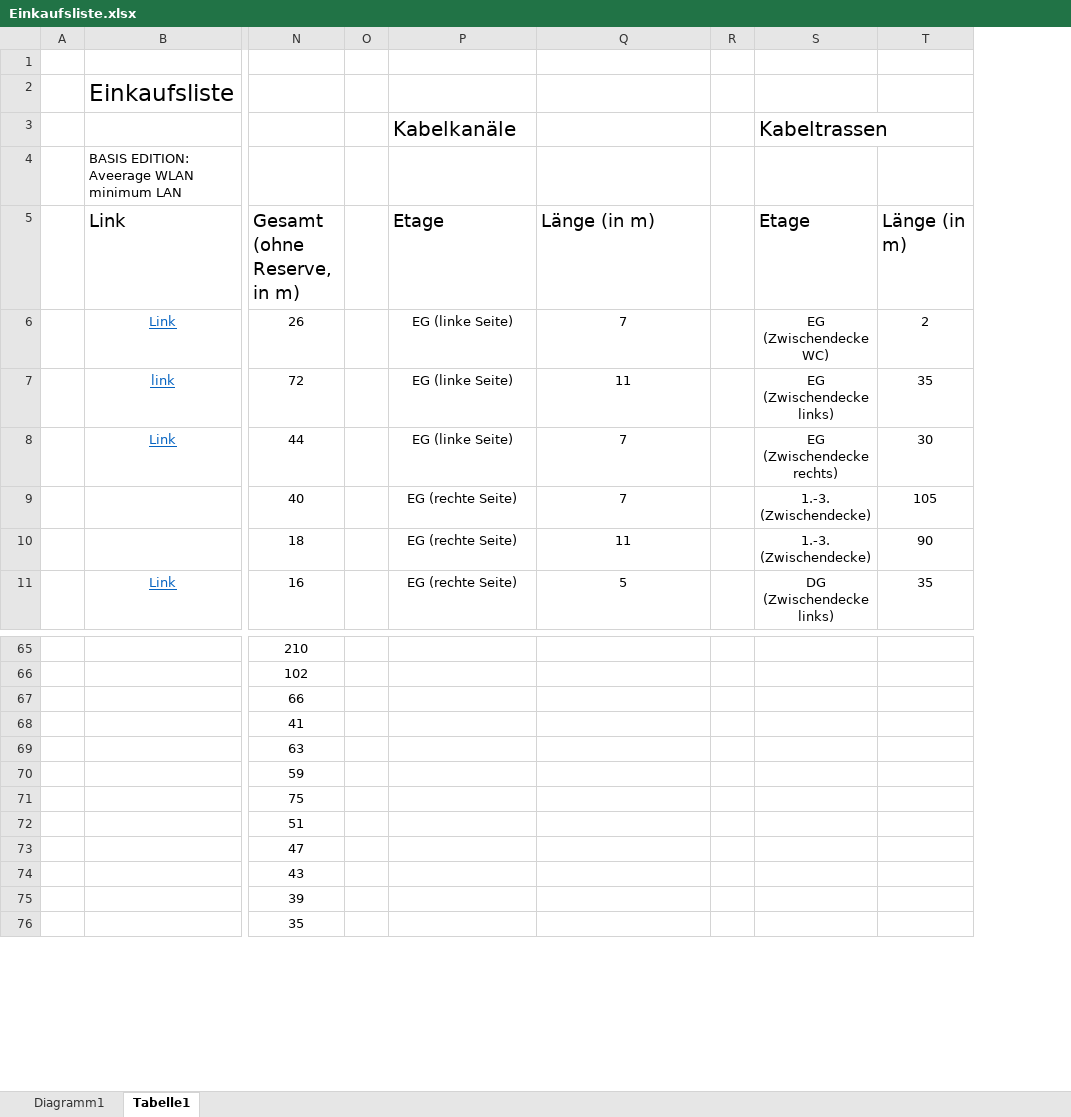
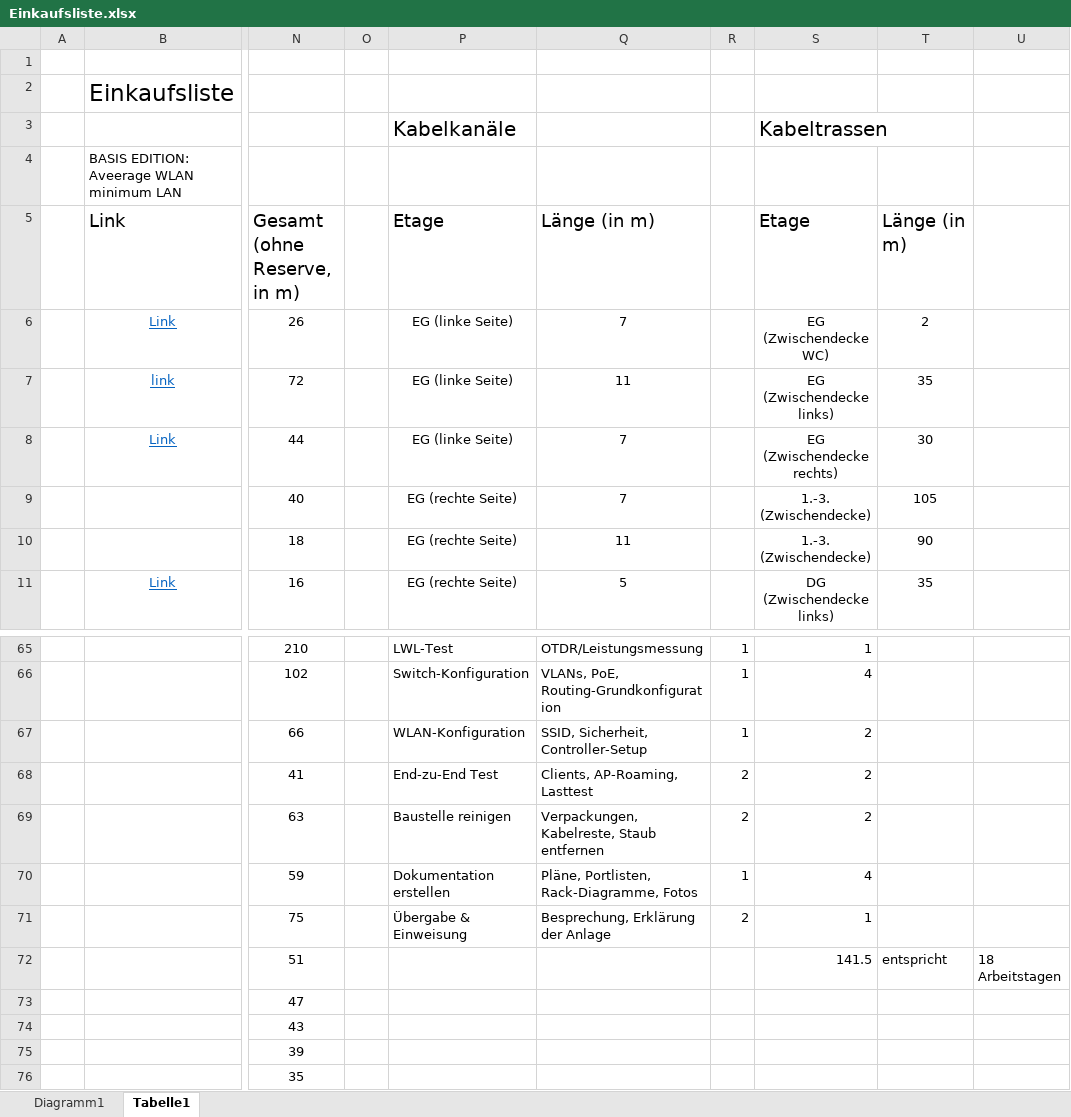
Before and after one commit to frameyohomies/gruene_wiese, an Excel workbook: Einkaufsliste.xlsx, sheet Tabelle1, drawn as a sheet; only a part is shown, gaps mark what is left out; values as stored, in another font and other column widths than the file's, no borders; removed rows and columns are numbered as before the commit, all else as after; the diff covers the shown part only; the diff names each change by its address in the sheet, - before the commit and + after, or states it on an @@ line.

```diff
--- a/Einkaufsliste.xlsx (sheet Tabelle1)
+++ b/Einkaufsliste.xlsx (sheet Tabelle1)
-column R, empty
+column R, rows 65-71: 1 | 1 | 1 | 2 | 2 | 1 | 2
+column U, row 72: 18 Arbeitstagen
-P65: (empty)
+P65: LWL-Test
-Q65: (empty)
+Q65: OTDR/Leistungsmessung
-S65: (empty)
+S65: 1
-P66: (empty)
+P66: Switch-Konfiguration
-Q66: (empty)
+Q66: VLANs, PoE, Routing-Grundkonfiguration
-S66: (empty)
+S66: 4
-P67: (empty)
+P67: WLAN-Konfiguration
-Q67: (empty)
+Q67: SSID, Sicherheit, Controller-Setup
-S67:S69: (empty)
+S67:S69: 2
-P68: (empty)
+P68: End-zu-End Test
-Q68: (empty)
+Q68: Clients, AP-Roaming, Lasttest
-P69: (empty)
+P69: Baustelle reinigen
-Q69: (empty)
+Q69: Verpackungen, Kabelreste, Staub entfernen
-P70: (empty)
+P70: Dokumentation erstellen
-Q70: (empty)
+Q70: Pläne, Portlisten, Rack-Diagramme, Fotos
-S70: (empty)
+S70: 4
-P71: (empty)
+P71: Übergabe & Einweisung
-Q71: (empty)
+Q71: Besprechung, Erklärung der Anlage
-S71: (empty)
+S71: 1
-S72: (empty)
+S72: 141.5
-T72: (empty)
+T72: entspricht
```
Also changed, not shown: 99 edited cells elsewhere in this sheet, charts or pictures.
